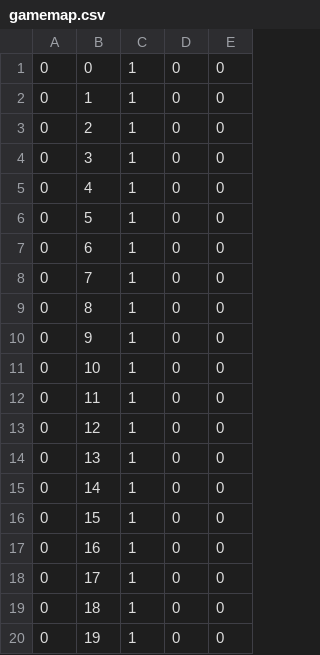
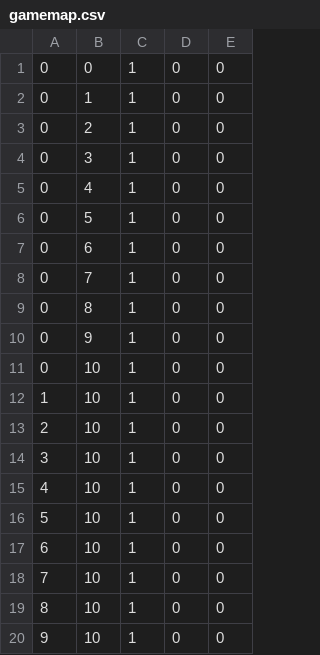
Before and after one commit to StrangeParadise/GI-Project2, a CSV file: Project 2/Assets/GameMap/gamemap.csv, drawn as a sheet.

```diff
--- a/Project 2/Assets/GameMap/gamemap.csv
+++ b/Project 2/Assets/GameMap/gamemap.csv
@@ -11,10 +11,10 @@
 0,10,1,0,0
-0,11,1,0,0
-0,12,1,0,0
-0,13,1,0,0
-0,14,1,0,0
-0,15,1,0,0
-0,16,1,0,0
-0,17,1,0,0
-0,18,1,0,0
-0,19,1,0,0
+1,10,1,0,0
+2,10,1,0,0
+3,10,1,0,0
+4,10,1,0,0
+5,10,1,0,0
+6,10,1,0,0
+7,10,1,0,0
+8,10,1,0,0
+9,10,1,0,0
```
Also changed, not shown: 2 other files.
